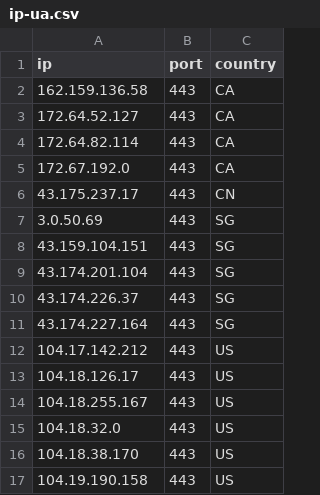
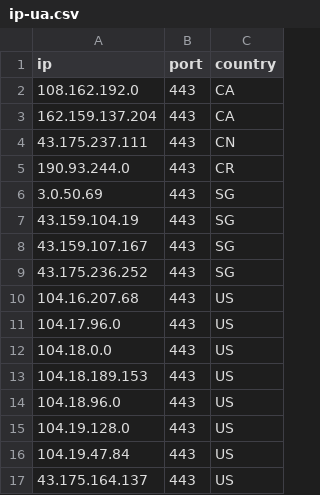
Before and after one commit to kexoub/CloudflareSpeedTest_txt, a CSV file: ip-ua.csv, drawn as a sheet.

```diff
--- a/ip-ua.csv
+++ b/ip-ua.csv
@@ -1,17 +1,17 @@
 ip,port,country
-162.159.136.58,443,CA
-172.64.52.127,443,CA
-172.64.82.114,443,CA
-172.67.192.0,443,CA
-43.175.237.17,443,CN
+108.162.192.0,443,CA
+162.159.137.204,443,CA
+43.175.237.111,443,CN
+190.93.244.0,443,CR
 3.0.50.69,443,SG
-43.159.104.151,443,SG
-43.174.201.104,443,SG
-43.174.226.37,443,SG
-43.174.227.164,443,SG
-104.17.142.212,443,US
-104.18.126.17,443,US
-104.18.255.167,443,US
-104.18.32.0,443,US
-104.18.38.170,443,US
-104.19.190.158,443,US
+43.159.104.19,443,SG
+43.159.107.167,443,SG
+43.175.236.252,443,SG
+104.16.207.68,443,US
+104.17.96.0,443,US
+104.18.0.0,443,US
+104.18.189.153,443,US
+104.18.96.0,443,US
+104.19.128.0,443,US
+104.19.47.84,443,US
+43.175.164.137,443,US
```
Also changed, not shown: 2 other files.
